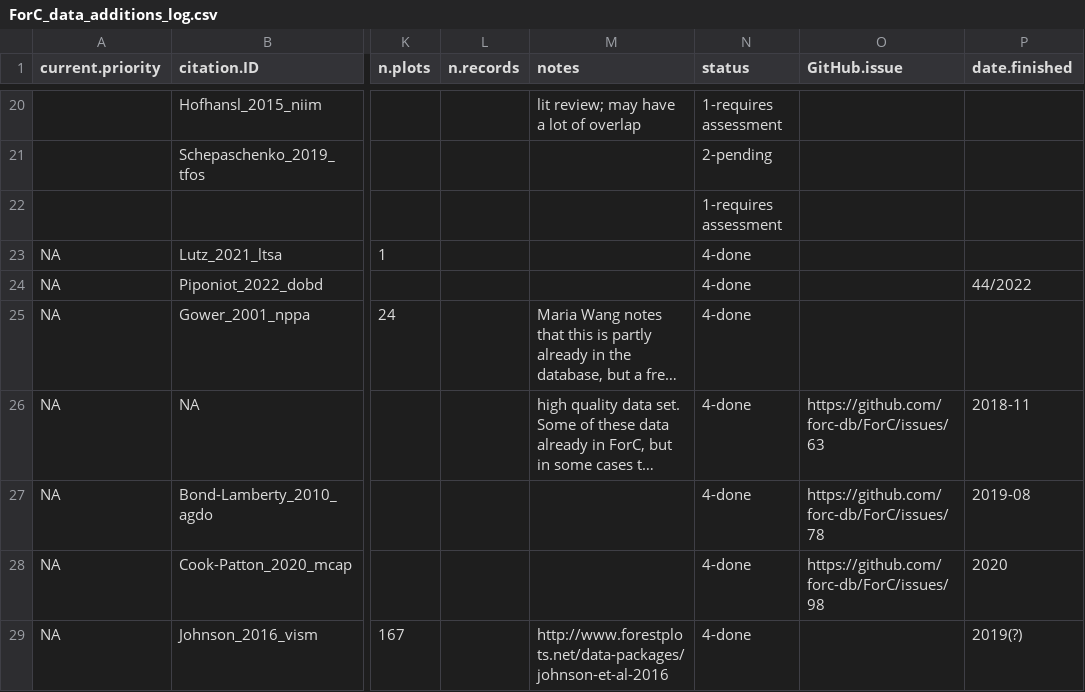
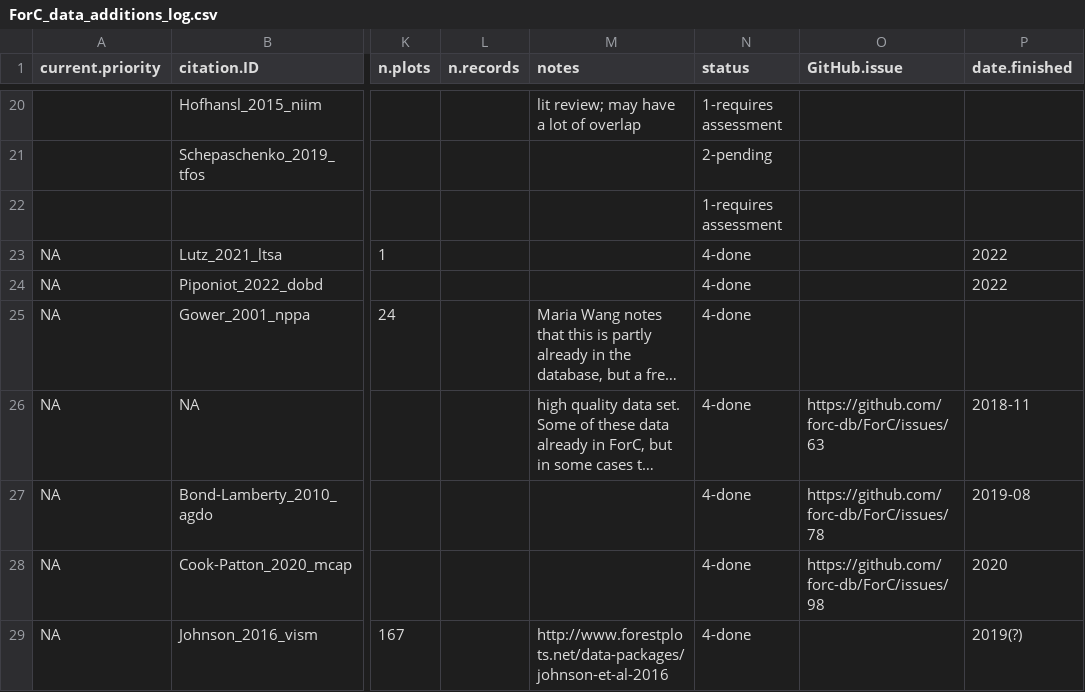
Before and after one commit to forc-db/ForC, a CSV file: database_management_records/ForC_data_additions_log.csv, drawn as a sheet; only a part is shown, gaps mark what is left out; long unchanged cells end in …; the diff names each change by its address in the sheet, - before the commit and + after, or states it on an @@ line.

Commit message:
Update ForC_data_additions_log.csv

```diff
--- a/database_management_records/ForC_data_additions_log.csv
+++ b/database_management_records/ForC_data_additions_log.csv
-P23 (date.finished): (empty)
+P23 (date.finished): 2022
-P24 (date.finished): 44/2022
+P24 (date.finished): 2022
```
